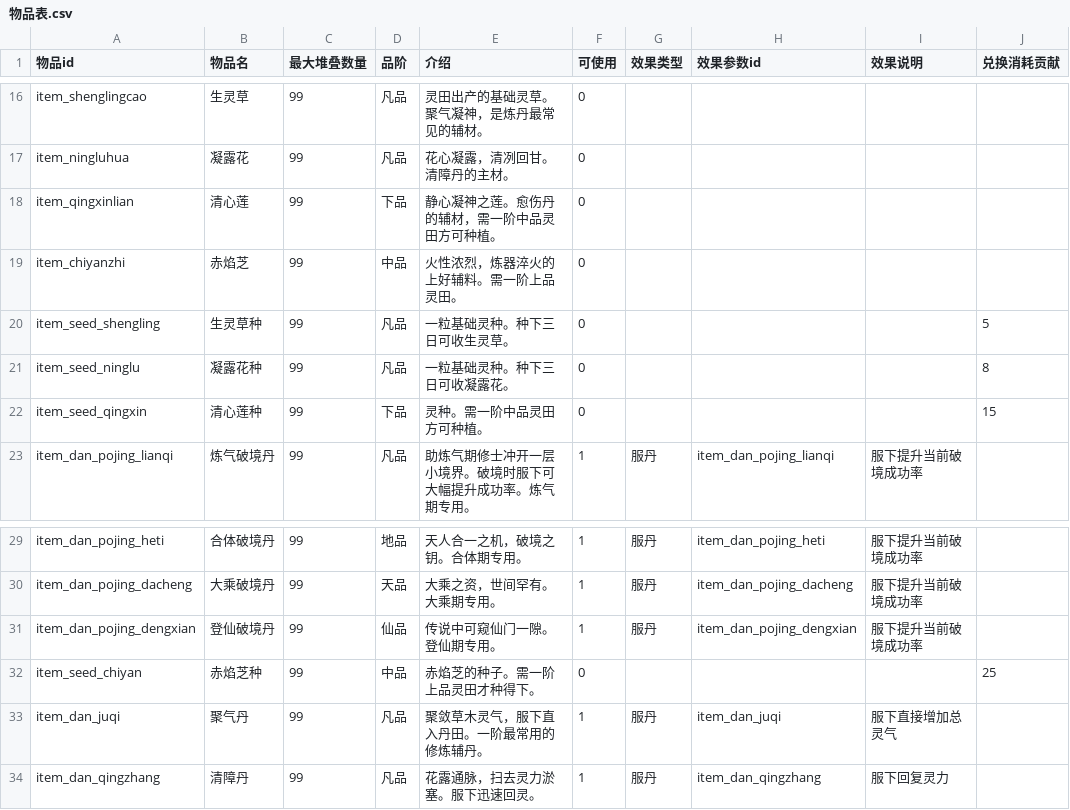
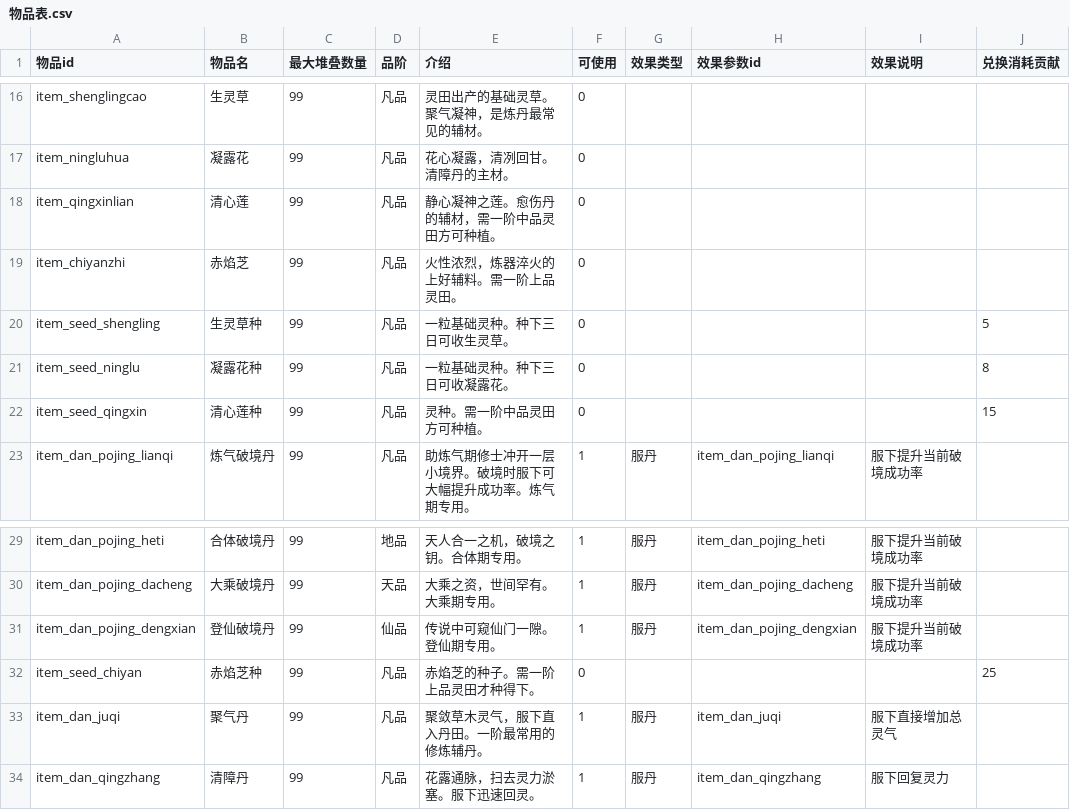
Before and after one commit to BerryP1e/project-cultivation, a CSV file: cultivation/Assets/Data/Tables/物品表.csv, drawn as a sheet; only a part is shown, gaps mark what is left out.

Commit message:
物品表：清心莲 / 赤炎芝 / 清心莲种 / 赤炎芝种 的「品阶」从 下品 / 中品 改成 凡品
这 4 件写的是 下品 / 中品，而 QualityTier 的成员是
凡品 / 黄品 / 玄品 / 地品 / 天品 / 仙品 / 神品 —— 于是这两列**一直没被写进去**，
它们的品阶实际上一直是默认值「凡品」（导入器新版会为这种"认不出的枚举值"报 warning 才被发现）。

用户 2026-10-02 定：就按默认的凡品。
表里改成 凡品 = 让「表」和「游戏里实际用的值」一致，以后不再有这种无声的不一致。
（生成的物品资产本来就是 凡品，所以这次只有 CSV 变了、资产零改动。）

```diff
--- a/cultivation/Assets/Data/Tables/物品表.csv
+++ b/cultivation/Assets/Data/Tables/物品表.csv
@@ -17,7 +17,7 @@ item_shenglingcao,生灵草,99,凡品,灵田出产的基础灵草。聚气凝神
 item_ningluhua,凝露花,99,凡品,花心凝露，清冽回甘。清障丹的主材。,0,,,,
-item_qingxinlian,清心莲,99,下品,静心凝神之莲。愈伤丹的辅材，需一阶中品灵田方可种植。,0,,,,
-item_chiyanzhi,赤焰芝,99,中品,火性浓烈，炼器淬火的上好辅料。需一阶上品灵田。,0,,,,
+item_qingxinlian,清心莲,99,凡品,静心凝神之莲。愈伤丹的辅材，需一阶中品灵田方可种植。,0,,,,
+item_chiyanzhi,赤焰芝,99,凡品,火性浓烈，炼器淬火的上好辅料。需一阶上品灵田。,0,,,,
 item_seed_shengling,生灵草种,99,凡品,一粒基础灵种。种下三日可收生灵草。,0,,,,5
 item_seed_ninglu,凝露花种,99,凡品,一粒基础灵种。种下三日可收凝露花。,0,,,,8
-item_seed_qingxin,清心莲种,99,下品,灵种。需一阶中品灵田方可种植。,0,,,,15
+item_seed_qingxin,清心莲种,99,凡品,灵种。需一阶中品灵田方可种植。,0,,,,15
 item_dan_pojing_lianqi,炼气破境丹,99,凡品,助炼气期修士冲开一层小境界。破境时服下可大幅提升成功率。炼气期专用。,1,服丹,item_dan_pojing_lianqi,服下提升当前破境成功率,
@@ -31,3 +31,3 @@ item_dan_pojing_dacheng,大乘破境丹,99,天品,大乘之资，世间罕有。
 item_dan_pojing_dengxian,登仙破境丹,99,仙品,传说中可窥仙门一隙。登仙期专用。,1,服丹,item_dan_pojing_dengxian,服下提升当前破境成功率,
-item_seed_chiyan,赤焰芝种,99,中品,赤焰芝的种子。需一阶上品灵田才种得下。,0,,,,25
+item_seed_chiyan,赤焰芝种,99,凡品,赤焰芝的种子。需一阶上品灵田才种得下。,0,,,,25
 item_dan_juqi,聚气丹,99,凡品,聚敛草木灵气，服下直入丹田。一阶最常用的修炼辅丹。,1,服丹,item_dan_juqi,服下直接增加总灵气,
```
